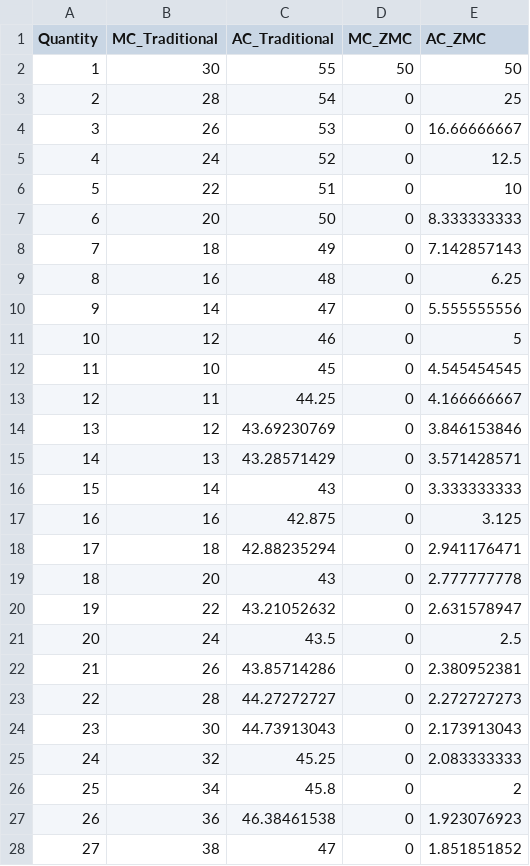
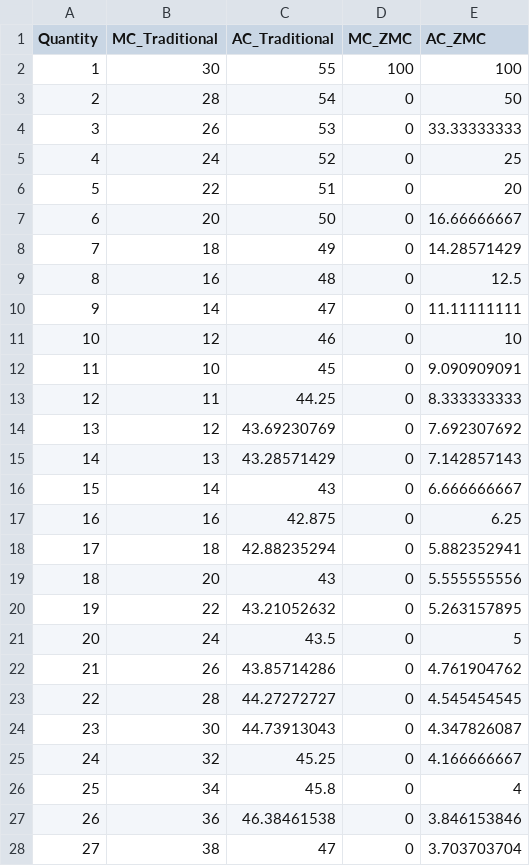
Before and after one commit to Miles-byte/Apricitas, a CSV file: Video Games, Sticky Prices, and Price Architecture/MC_Curves.csv, drawn as a sheet; only a part is shown; the diff covers the shown part only.

Commit message:
Updating MC data

```diff
--- a/Video Games, Sticky Prices, and Price Architecture/MC_Curves.csv
+++ b/Video Games, Sticky Prices, and Price Architecture/MC_Curves.csv
@@ -1,28 +1,28 @@
 Quantity,MC_Traditional,AC_Traditional,MC_ZMC,AC_ZMC
-1,30,55,50,50
-2,28,54,0,25
-3,26,53,0,16.66666667
-4,24,52,0,12.5
-5,22,51,0,10
-6,20,50,0,8.333333333
-7,18,49,0,7.142857143
-8,16,48,0,6.25
-9,14,47,0,5.555555556
-10,12,46,0,5
-11,10,45,0,4.545454545
-12,11,44.25,0,4.166666667
-13,12,43.69230769,0,3.846153846
-14,13,43.28571429,0,3.571428571
-15,14,43,0,3.333333333
-16,16,42.875,0,3.125
-17,18,42.88235294,0,2.941176471
-18,20,43,0,2.777777778
-19,22,43.21052632,0,2.631578947
-20,24,43.5,0,2.5
-21,26,43.85714286,0,2.380952381
-22,28,44.27272727,0,2.272727273
-23,30,44.73913043,0,2.173913043
-24,32,45.25,0,2.083333333
-25,34,45.8,0,2
-26,36,46.38461538,0,1.923076923
-27,38,47,0,1.851851852
+1,30,55,100,100
+2,28,54,0,50
+3,26,53,0,33.33333333
+4,24,52,0,25
+5,22,51,0,20
+6,20,50,0,16.66666667
+7,18,49,0,14.28571429
+8,16,48,0,12.5
+9,14,47,0,11.11111111
+10,12,46,0,10
+11,10,45,0,9.090909091
+12,11,44.25,0,8.333333333
+13,12,43.69230769,0,7.692307692
+14,13,43.28571429,0,7.142857143
+15,14,43,0,6.666666667
+16,16,42.875,0,6.25
+17,18,42.88235294,0,5.882352941
+18,20,43,0,5.555555556
+19,22,43.21052632,0,5.263157895
+20,24,43.5,0,5
+21,26,43.85714286,0,4.761904762
+22,28,44.27272727,0,4.545454545
+23,30,44.73913043,0,4.347826087
+24,32,45.25,0,4.166666667
+25,34,45.8,0,4
+26,36,46.38461538,0,3.846153846
+27,38,47,0,3.703703704
```
Also changed, not shown: 73 edited cells elsewhere in this file, 2 other files.
